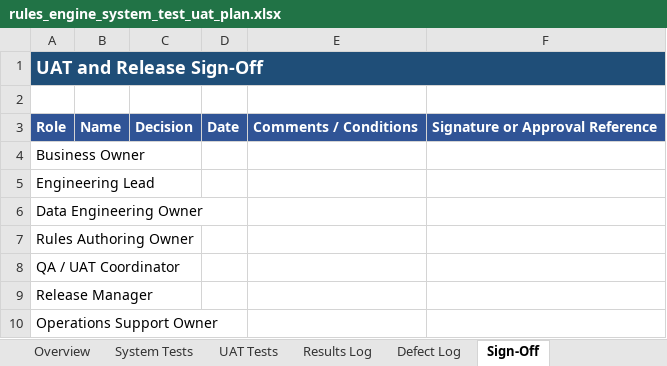
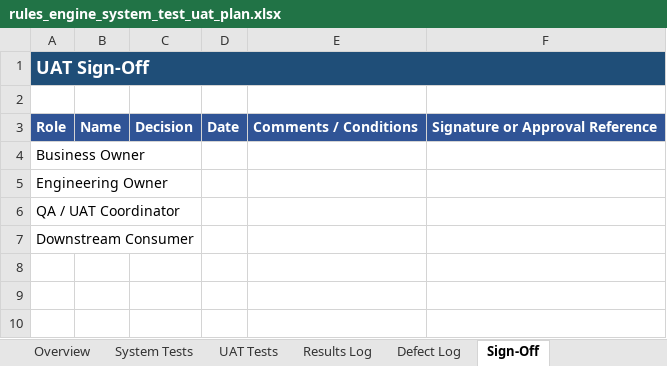
Before and after one commit to arbaizam/rules_engine, an Excel workbook: outputs/rules_engine_system_test_uat_plan.xlsx, sheet Sign-Off, drawn as a sheet; values as stored, in another font and other column widths than the file's, no borders; table styles not drawn; removed rows and columns are numbered as before the commit, all else as after; the diff names each change by its address in the sheet, - before the commit and + after, or states it on an @@ line.

Commit message:
Reset rules engine to strict current contract

```diff
--- a/outputs/rules_engine_system_test_uat_plan.xlsx (sheet Sign-Off)
+++ b/outputs/rules_engine_system_test_uat_plan.xlsx (sheet Sign-Off)
-A1: UAT and Release Sign-Off
+A1: UAT Sign-Off
-A5: Engineering Lead
+A5: Engineering Owner
-row 6: Data Engineering Owner
-row 7: Rules Authoring Owner
-A7: Release Manager
+A7: Downstream Consumer
-row 10: Operations Support Owner
```
Also changed, not shown: sheet System Tests, sheet UAT Tests, sheet Overview, 58 other files.
